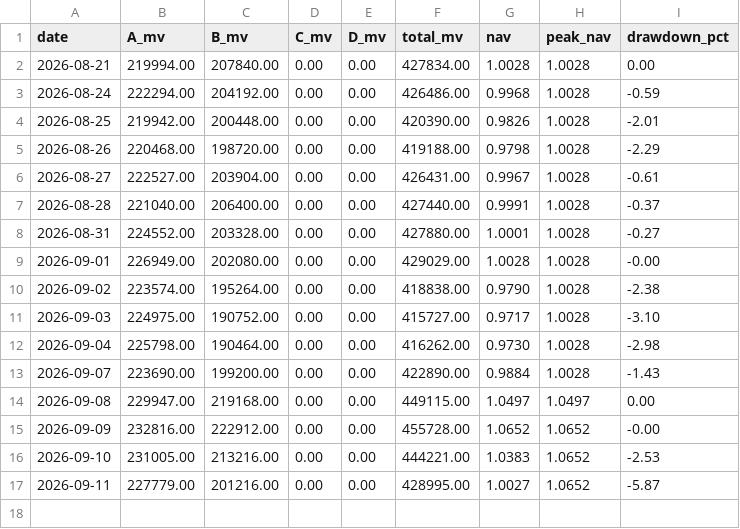
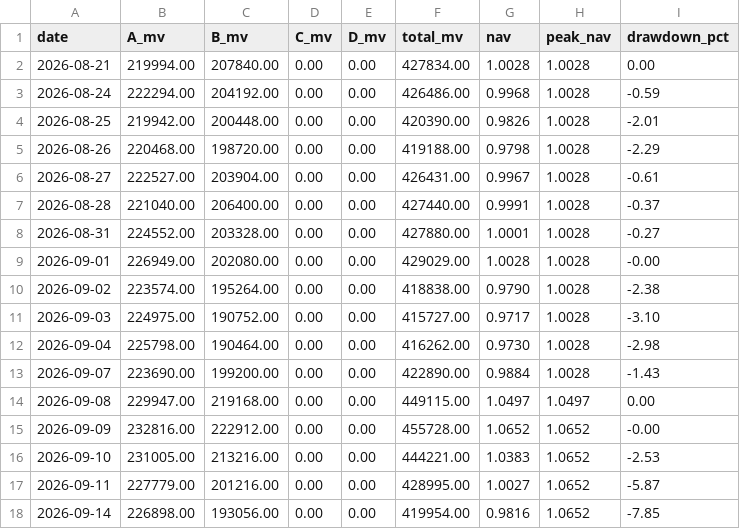
Before and after one commit to hitwhoyxw/stock_buy_notify, a CSV file: data/portfolio_nav.csv, drawn as a sheet.

```diff
--- a/data/portfolio_nav.csv
+++ b/data/portfolio_nav.csv
@@ -17 +17,2 @@ date,A_mv,B_mv,C_mv,D_mv,total_mv,nav,peak_nav,drawdown_pct
 2026-09-11,227779.00,201216.00,0.00,0.00,428995.00,1.0027,1.0652,-5.87
+2026-09-14,226898.00,193056.00,0.00,0.00,419954.00,0.9816,1.0652,-7.85
```
Also changed, not shown: 3 other files.
